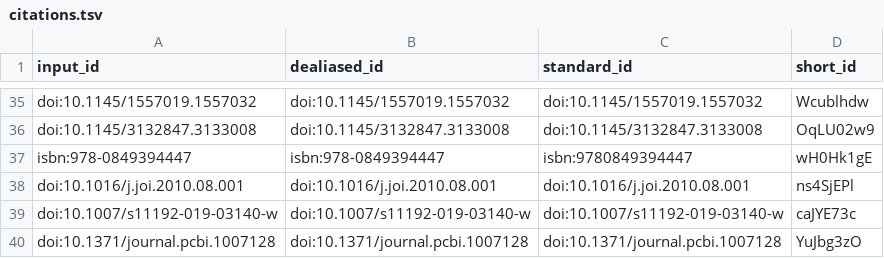
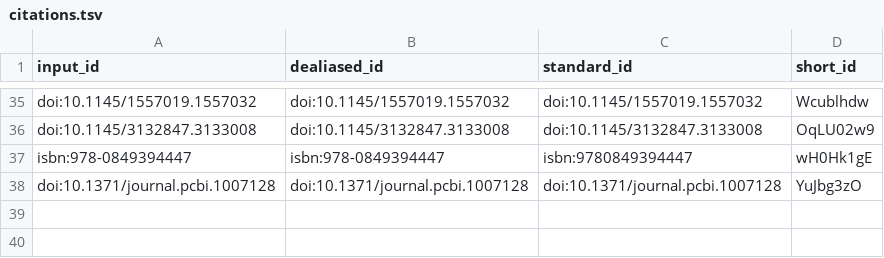
Before and after one commit to greenelab/iscb-diversity-manuscript, a TSV file: citations.tsv, drawn as a sheet; only a part is shown, gaps mark what is left out.

```diff
--- a/citations.tsv
+++ b/citations.tsv
@@ -37,4 +37,2 @@ doi:10.1145/3132847.3133008	doi:10.1145/3132847.3133008	doi:10.1145/3132847.3133
 isbn:978-0849394447	isbn:978-0849394447	isbn:9780849394447	wH0Hk1gE
-doi:10.1016/j.joi.2010.08.001	doi:10.1016/j.joi.2010.08.001	doi:10.1016/j.joi.2010.08.001	ns4SjEPl
-doi:10.1007/s11192-019-03140-w	doi:10.1007/s11192-019-03140-w	doi:10.1007/s11192-019-03140-w	caJYE73c
 doi:10.1371/journal.pcbi.1007128	doi:10.1371/journal.pcbi.1007128	doi:10.1371/journal.pcbi.1007128	YuJbg3zO
```
Also changed, not shown: 8 other files.
